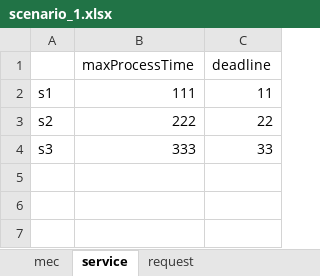
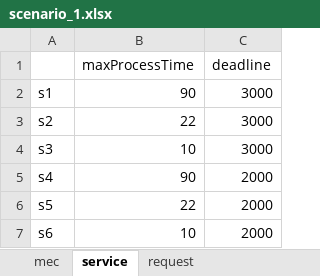
Before and after one commit to ricardoboing/MEC-LO-Simulator, an Excel workbook: Code/file/input/scenario_1.xlsx, sheet service, drawn as a sheet; values as stored, in another font and other column widths than the file's, no borders; the diff names each change by its address in the sheet, - before the commit and + after, or states it on an @@ line.

```diff
--- a/Code/file/input/scenario_1.xlsx (sheet service)
+++ b/Code/file/input/scenario_1.xlsx (sheet service)
-B2 (maxProcessTime): 111
+B2 (maxProcessTime): 90
-C2 (deadline): 11
+C2 (deadline): 3000
-B3 (maxProcessTime): 222
+B3 (maxProcessTime): 22
-C3 (deadline): 22
+C3 (deadline): 3000
-B4 (maxProcessTime): 333
+B4 (maxProcessTime): 10
-C4 (deadline): 33
+C4 (deadline): 3000
+row 5: s4 | 90 | 2000
+row 6: s5 | 22 | 2000
+row 7: s6 | 10 | 2000
```
Also changed, not shown: sheet request, sheet mec, sheet intervalForSendingRequests, 18 other files.
